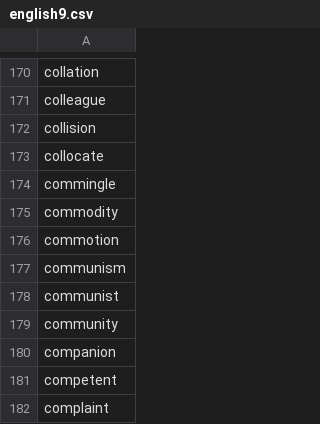
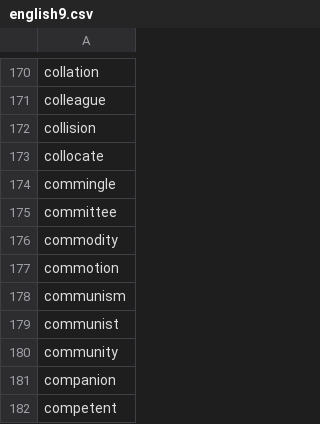
Before and after one commit to yhnnd/wordlab, a CSV file: Files/lang/en/english9.csv, drawn as a sheet; only a part is shown, gaps mark what is left out; the shorter side is filled out with more unchanged rows.

```diff
--- a/Files/lang/en/english9.csv
+++ b/Files/lang/en/english9.csv
@@ -174,2 +174,3 @@ collocate
 commingle
+committee
 commodity
```
Also changed, not shown: Files/lang/ch/chinese9.csv.
